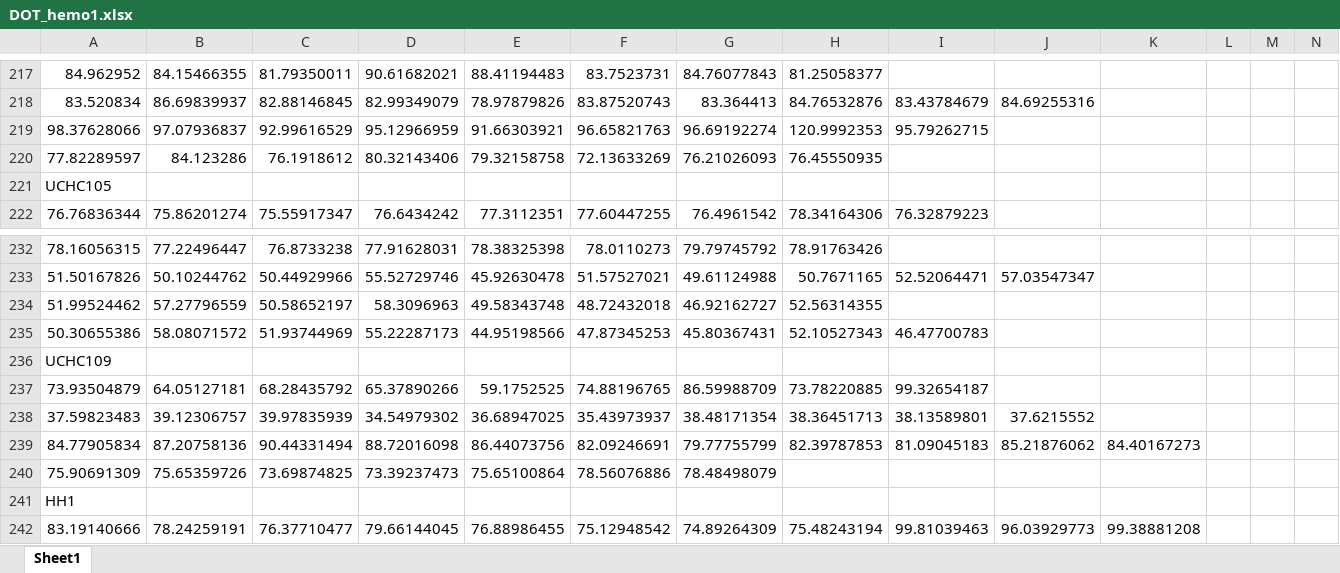
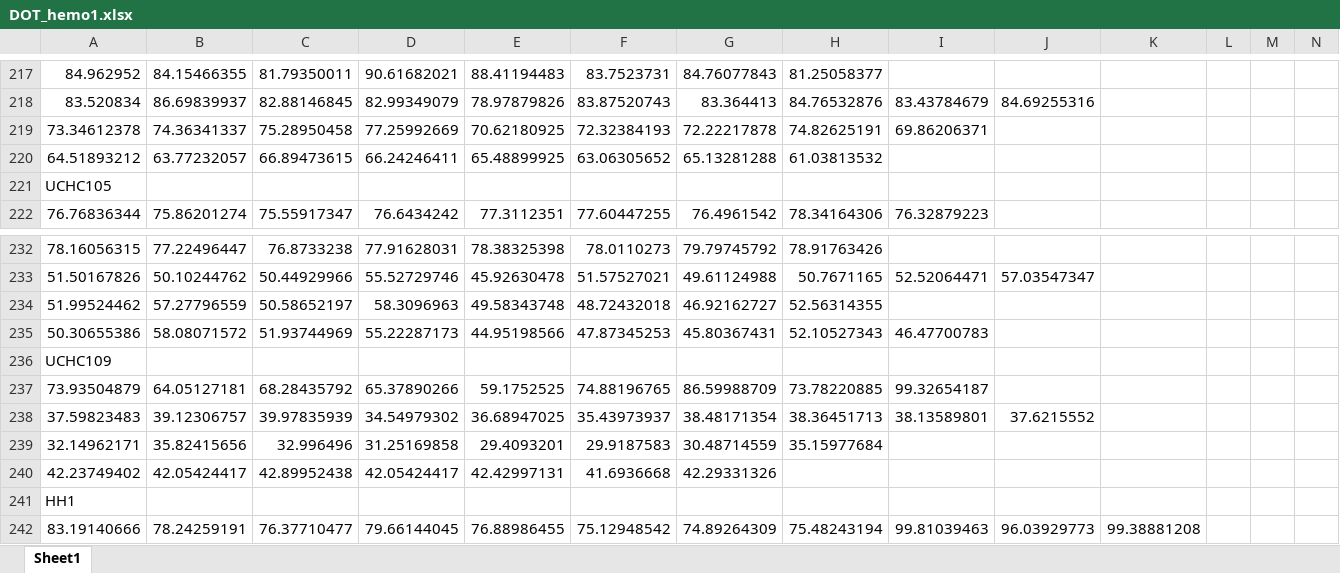
Before and after one commit to OpticalUltrasoundImaging/breast_dit, an Excel workbook: Dataset/DOT_hemo1.xlsx, sheet Sheet1, drawn as a sheet; only a part is shown, gaps mark what is left out; values as stored, in another font and other column widths than the file's, no borders; removed rows and columns are numbered as before the commit, all else as after; rows hold the shown columns only; the diff names each change by its address in the sheet, - before the commit and + after, or states it on an @@ line.

Commit message:
Hemo updated

```diff
--- a/Dataset/DOT_hemo1.xlsx (sheet Sheet1)
+++ b/Dataset/DOT_hemo1.xlsx (sheet Sheet1)
-row 219: 98.37628066 | 97.07936837 | 92.99616529 | 95.12966959 | 91.66303921 | 96.65821763 | 96.69192274 | 120.9992353 | 95.79262715
-row 220: 77.82289597 | 84.123286 | 76.1918612 | 80.32143406 | 79.32158758 | 72.13633269 | 76.21026093 | 76.45550935
+row 219: 73.34612378 | 74.36341337 | 75.28950458 | 77.25992669 | 70.62180925 | 72.32384193 | 72.22217878 | 74.82625191 | 69.86206371
+row 220: 64.51893212 | 63.77232057 | 66.89473615 | 66.24246411 | 65.48899925 | 63.06305652 | 65.13281288 | 61.03813532
-row 239: 84.77905834 | 87.20758136 | 90.44331494 | 88.72016098 | 86.44073756 | 82.09246691 | 79.77755799 | 82.39787853 | 81.09045183 | 85.21876062 | 84.40167273
-row 240: 75.90691309 | 75.65359726 | 73.69874825 | 73.39237473 | 75.65100864 | 78.56076886 | 78.48498079
+row 239: 32.14962171 | 35.82415656 | 32.996496 | 31.25169858 | 29.4093201 | 29.9187583 | 30.48714559 | 35.15977684
+row 240: 42.23749402 | 42.05424417 | 42.89952438 | 42.05424417 | 42.42997131 | 41.6936668 | 42.29331326
```
Also changed, not shown: 1 other file.
